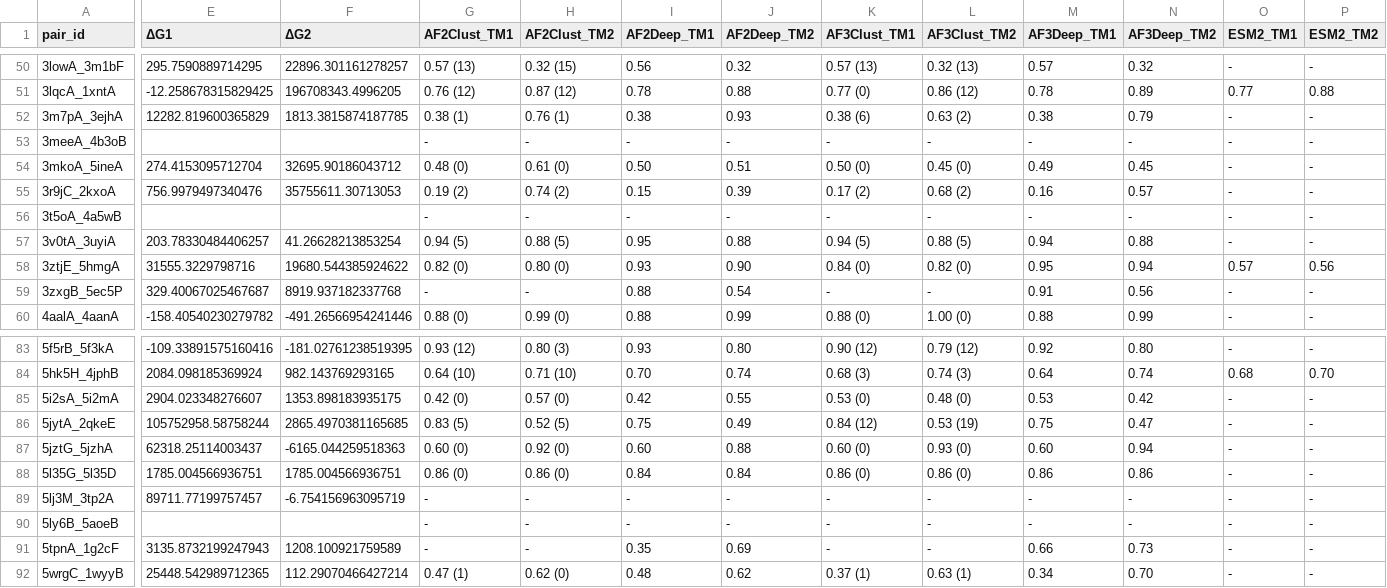
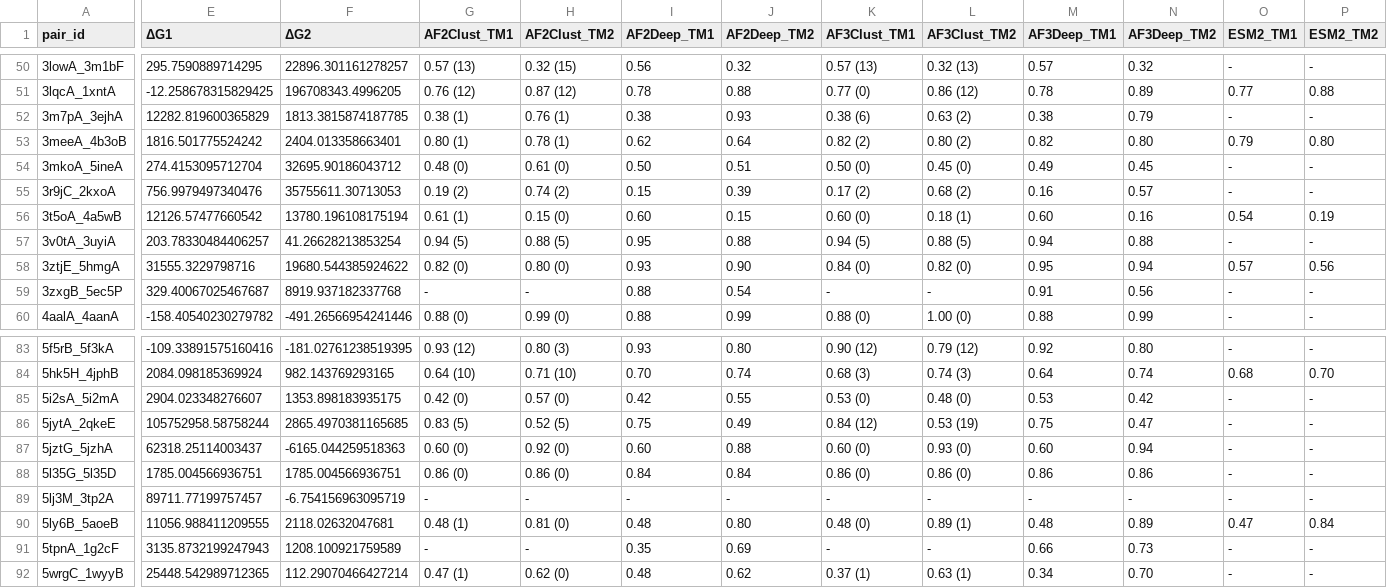
Before and after one commit to orzuk/MsaCluster, a CSV file: docs/summary_final_res_all_pairs_df.csv, drawn as a sheet; only a part is shown, gaps mark what is left out; the diff covers the shown part only; the diff names each change by its address in the sheet, - before the commit and + after, or states it on an @@ line.

```diff
--- a/docs/summary_final_res_all_pairs_df.csv
+++ b/docs/summary_final_res_all_pairs_df.csv
-E53 (ΔG1): (empty)
+E53 (ΔG1): 1816.501775524242
-F53 (ΔG2): (empty)
+F53 (ΔG2): 2404.013358663401
-G53 (AF2Clust_TM1): -
+G53 (AF2Clust_TM1): 0.80 (1)
-H53 (AF2Clust_TM2): -
+H53 (AF2Clust_TM2): 0.78 (1)
-I53 (AF2Deep_TM1): -
+I53 (AF2Deep_TM1): 0.62
-J53 (AF2Deep_TM2): -
+J53 (AF2Deep_TM2): 0.64
-K53 (AF3Clust_TM1): -
+K53 (AF3Clust_TM1): 0.82 (2)
-L53 (AF3Clust_TM2): -
+L53 (AF3Clust_TM2): 0.80 (2)
-M53 (AF3Deep_TM1): -
+M53 (AF3Deep_TM1): 0.82
-N53 (AF3Deep_TM2): -
+N53 (AF3Deep_TM2): 0.80
-O53 (ESM2_TM1): -
+O53 (ESM2_TM1): 0.79
-P53 (ESM2_TM2): -
+P53 (ESM2_TM2): 0.80
-E56 (ΔG1): (empty)
+E56 (ΔG1): 12126.57477660542
-F56 (ΔG2): (empty)
+F56 (ΔG2): 13780.196108175194
-G56 (AF2Clust_TM1): -
+G56 (AF2Clust_TM1): 0.61 (1)
-H56 (AF2Clust_TM2): -
+H56 (AF2Clust_TM2): 0.15 (0)
-I56 (AF2Deep_TM1): -
+I56 (AF2Deep_TM1): 0.60
-J56 (AF2Deep_TM2): -
+J56 (AF2Deep_TM2): 0.15
-K56 (AF3Clust_TM1): -
+K56 (AF3Clust_TM1): 0.60 (0)
-L56 (AF3Clust_TM2): -
+L56 (AF3Clust_TM2): 0.18 (1)
-M56 (AF3Deep_TM1): -
+M56 (AF3Deep_TM1): 0.60
-N56 (AF3Deep_TM2): -
+N56 (AF3Deep_TM2): 0.16
-O56 (ESM2_TM1): -
+O56 (ESM2_TM1): 0.54
-P56 (ESM2_TM2): -
+P56 (ESM2_TM2): 0.19
-E90 (ΔG1): (empty)
+E90 (ΔG1): 11056.988411209555
-F90 (ΔG2): (empty)
+F90 (ΔG2): 2118.02632047681
-G90 (AF2Clust_TM1): -
+G90 (AF2Clust_TM1): 0.48 (1)
-H90 (AF2Clust_TM2): -
+H90 (AF2Clust_TM2): 0.81 (0)
-I90 (AF2Deep_TM1): -
+I90 (AF2Deep_TM1): 0.48
-J90 (AF2Deep_TM2): -
+J90 (AF2Deep_TM2): 0.80
-K90 (AF3Clust_TM1): -
+K90 (AF3Clust_TM1): 0.48 (0)
-L90 (AF3Clust_TM2): -
+L90 (AF3Clust_TM2): 0.89 (1)
-M90 (AF3Deep_TM1): -
+M90 (AF3Deep_TM1): 0.48
-N90 (AF3Deep_TM2): -
+N90 (AF3Deep_TM2): 0.89
-O90 (ESM2_TM1): -
+O90 (ESM2_TM1): 0.47
-P90 (ESM2_TM2): -
+P90 (ESM2_TM2): 0.84
```
Also changed, not shown: 156 edited cells elsewhere in this file, 3 other files.
